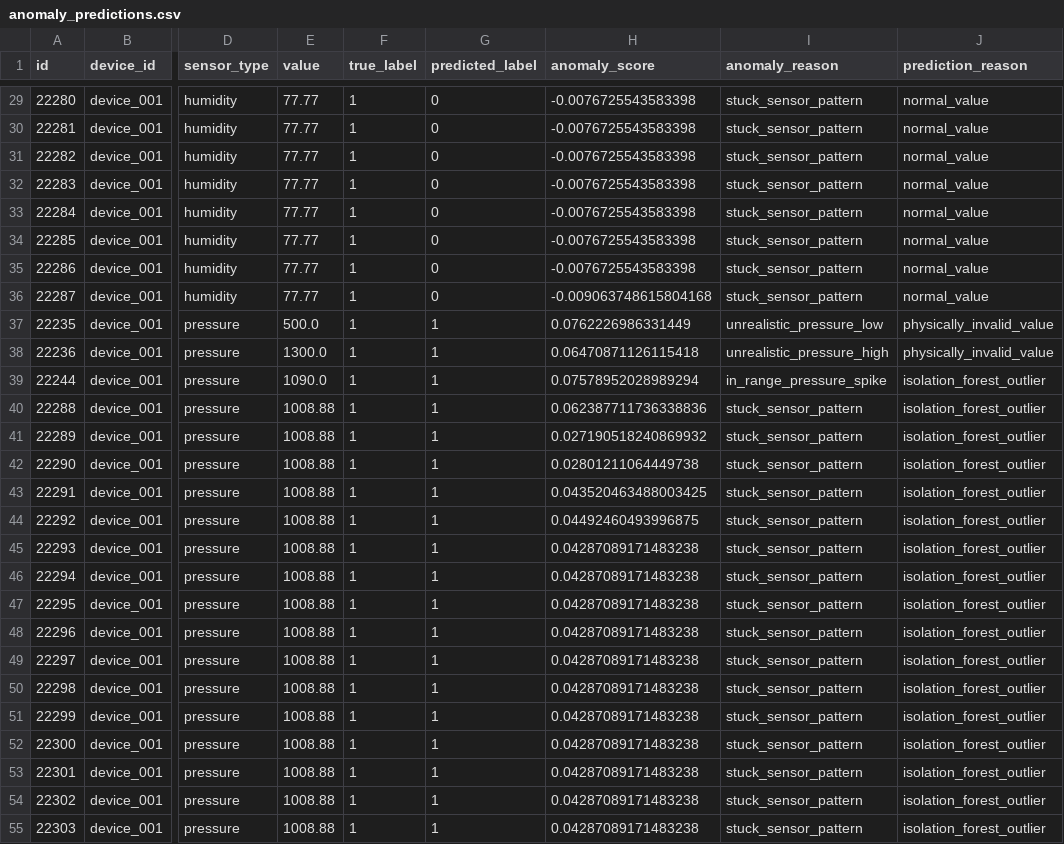
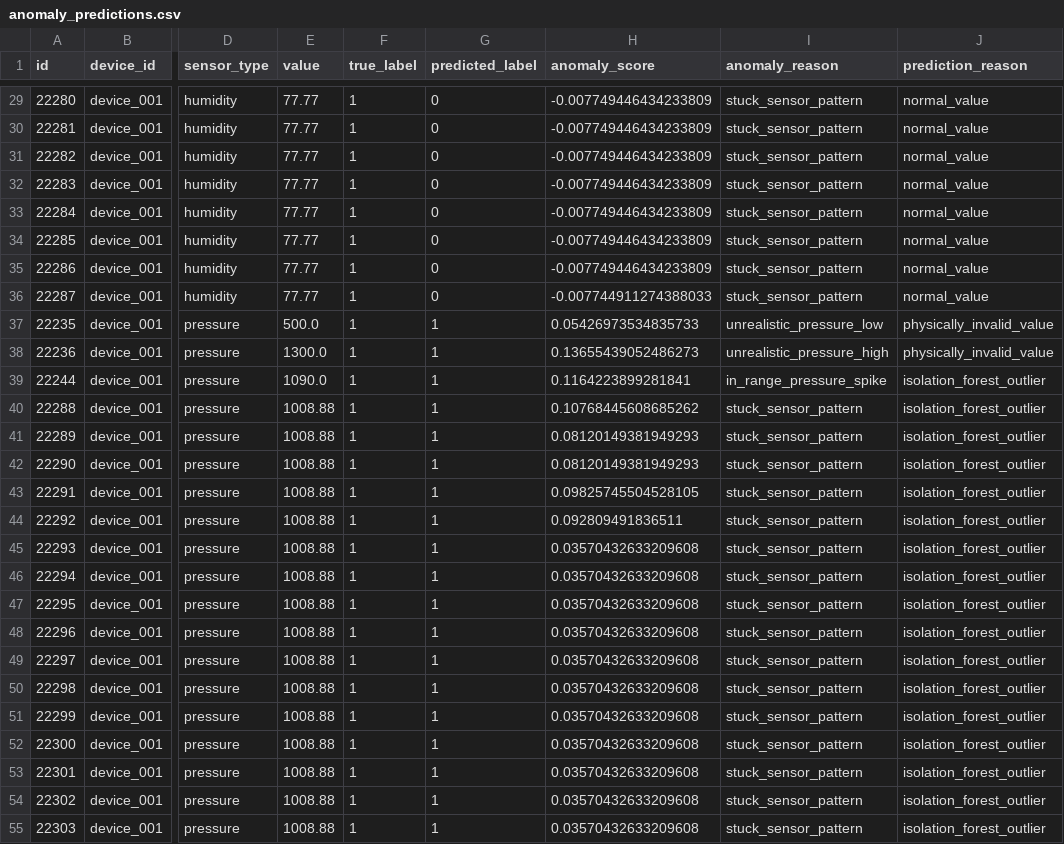
Before and after one commit to AgriSenseNet/Anomaly-Detection, a CSV file: docs/evidence/sprint2/anomaly_predictions.csv, drawn as a sheet; only a part is shown, gaps mark what is left out; the diff covers the shown part only; the diff names each change by its address in the sheet, - before the commit and + after, or states it on an @@ line.

```diff
--- a/docs/evidence/sprint2/anomaly_predictions.csv
+++ b/docs/evidence/sprint2/anomaly_predictions.csv
-H29:H35 (anomaly_score): -0.0076725543583398
+H29:H35 (anomaly_score): -0.007749446434233809
-H36 (anomaly_score): -0.009063748615804168
+H36 (anomaly_score): -0.007744911274388033
-H37 (anomaly_score): 0.0762226986331449
+H37 (anomaly_score): 0.05426973534835733
-H38 (anomaly_score): 0.06470871126115418
+H38 (anomaly_score): 0.13655439052486273
-H39 (anomaly_score): 0.07578952028989294
+H39 (anomaly_score): 0.1164223899281841
-H40 (anomaly_score): 0.062387711736338836
+H40 (anomaly_score): 0.10768445608685262
-H41 (anomaly_score): 0.027190518240869932
+H41 (anomaly_score): 0.08120149381949293
-H42 (anomaly_score): 0.02801211064449738
+H42 (anomaly_score): 0.08120149381949293
-H43 (anomaly_score): 0.043520463488003425
+H43 (anomaly_score): 0.09825745504528105
-H44 (anomaly_score): 0.04492460493996875
+H44 (anomaly_score): 0.092809491836511
-H45:H55 (anomaly_score): 0.04287089171483238
+H45:H55 (anomaly_score): 0.03570432633209608
```
Also changed, not shown: 114 edited cells elsewhere in this file, 39 other files.
